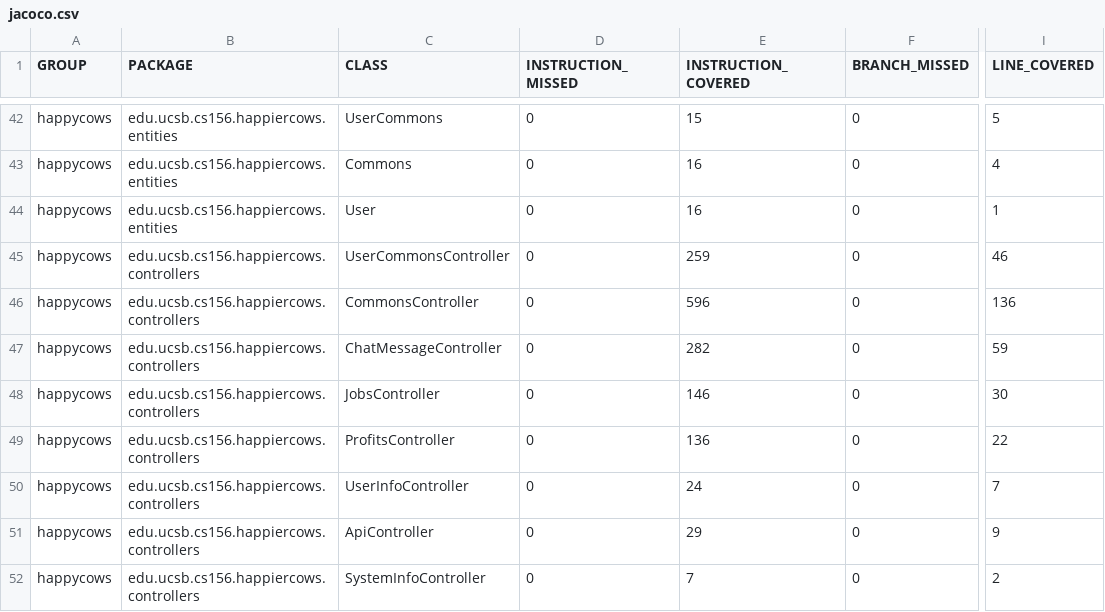
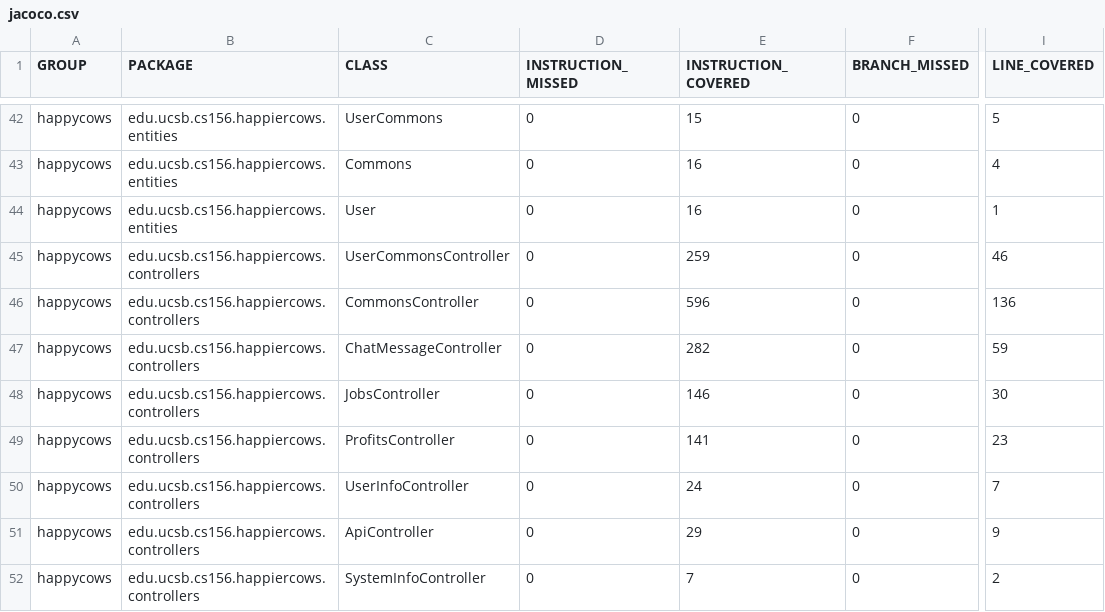
Before and after one commit to ucsb-cs156-s24/proj-happycows-s24-4pm-6, a CSV file: jacoco/jacoco.csv, drawn as a sheet; only a part is shown, gaps mark what is left out; the diff names each change by its address in the sheet, - before the commit and + after, or states it on an @@ line.

```diff
--- a/jacoco/jacoco.csv
+++ b/jacoco/jacoco.csv
-E49 (INSTRUCTION_COVERED): 136
+E49 (INSTRUCTION_COVERED): 141
-I49 (LINE_COVERED): 22
+I49 (LINE_COVERED): 23
```
Also changed, not shown: 7 other files.
